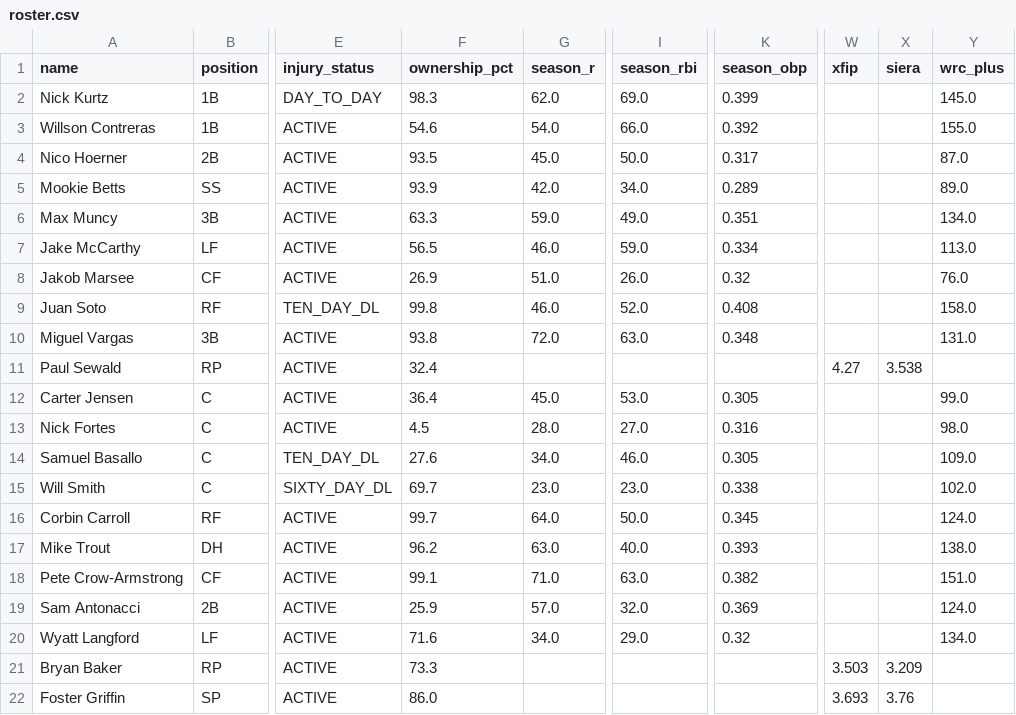
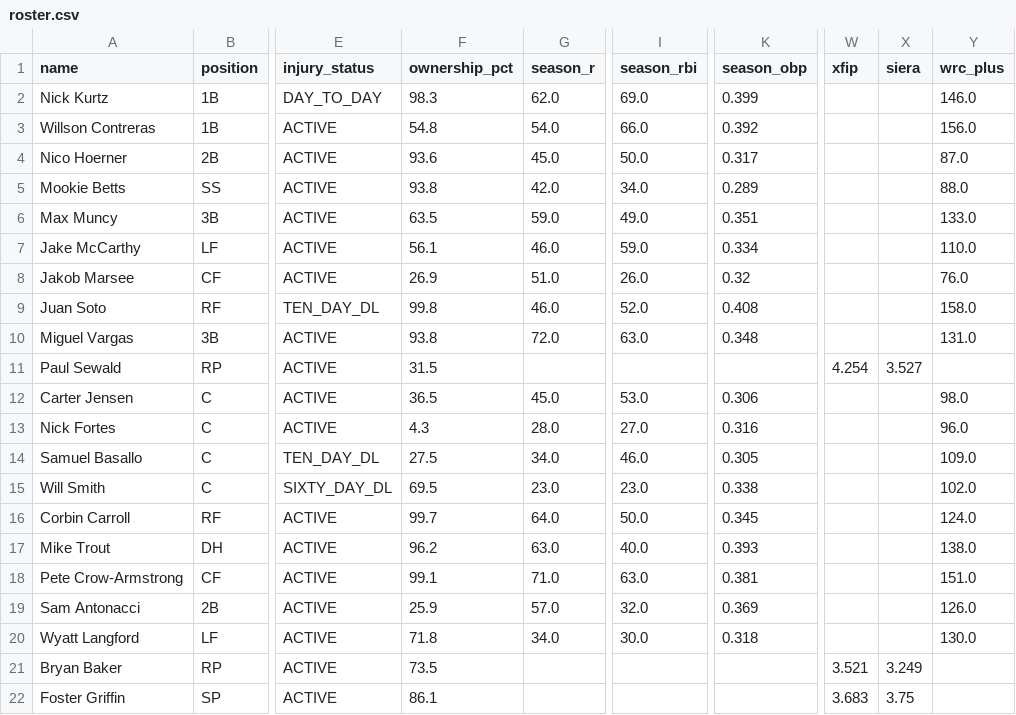
Before and after one commit to nickguarriello/pitch-slap, a CSV file: docs/data/roster.csv, drawn as a sheet; only a part is shown, gaps mark what is left out; the diff covers the shown part only; the diff names each change by its address in the sheet, - before the commit and + after, or states it on an @@ line.

```diff
--- a/docs/data/roster.csv
+++ b/docs/data/roster.csv
-Y2 (wrc_plus): 145.0
+Y2 (wrc_plus): 146.0
-F3 (ownership_pct): 54.6
+F3 (ownership_pct): 54.8
-Y3 (wrc_plus): 155.0
+Y3 (wrc_plus): 156.0
-F4 (ownership_pct): 93.5
+F4 (ownership_pct): 93.6
-F5 (ownership_pct): 93.9
+F5 (ownership_pct): 93.8
-Y5 (wrc_plus): 89.0
+Y5 (wrc_plus): 88.0
-F6 (ownership_pct): 63.3
+F6 (ownership_pct): 63.5
-Y6 (wrc_plus): 134.0
+Y6 (wrc_plus): 133.0
-F7 (ownership_pct): 56.5
+F7 (ownership_pct): 56.1
-Y7 (wrc_plus): 113.0
+Y7 (wrc_plus): 110.0
-F11 (ownership_pct): 32.4
+F11 (ownership_pct): 31.5
-W11 (xfip): 4.27
+W11 (xfip): 4.254
-X11 (siera): 3.538
+X11 (siera): 3.527
-F12 (ownership_pct): 36.4
+F12 (ownership_pct): 36.5
-K12 (season_obp): 0.305
+K12 (season_obp): 0.306
-Y12 (wrc_plus): 99.0
+Y12 (wrc_plus): 98.0
-F13 (ownership_pct): 4.5
+F13 (ownership_pct): 4.3
-Y13 (wrc_plus): 98.0
+Y13 (wrc_plus): 96.0
-F14 (ownership_pct): 27.6
+F14 (ownership_pct): 27.5
-F15 (ownership_pct): 69.7
+F15 (ownership_pct): 69.5
-K18 (season_obp): 0.382
+K18 (season_obp): 0.381
-Y19 (wrc_plus): 124.0
+Y19 (wrc_plus): 126.0
-F20 (ownership_pct): 71.6
+F20 (ownership_pct): 71.8
-I20 (season_rbi): 29.0
+I20 (season_rbi): 30.0
-K20 (season_obp): 0.32
+K20 (season_obp): 0.318
-Y20 (wrc_plus): 134.0
+Y20 (wrc_plus): 130.0
-F21 (ownership_pct): 73.3
+F21 (ownership_pct): 73.5
-W21 (xfip): 3.503
+W21 (xfip): 3.521
-X21 (siera): 3.209
+X21 (siera): 3.249
-F22 (ownership_pct): 86.0
+F22 (ownership_pct): 86.1
-W22 (xfip): 3.693
+W22 (xfip): 3.683
-X22 (siera): 3.76
+X22 (siera): 3.75
```
Also changed, not shown: 26 edited cells elsewhere in this file, docs/data/waivers.csv, 9 other files.
